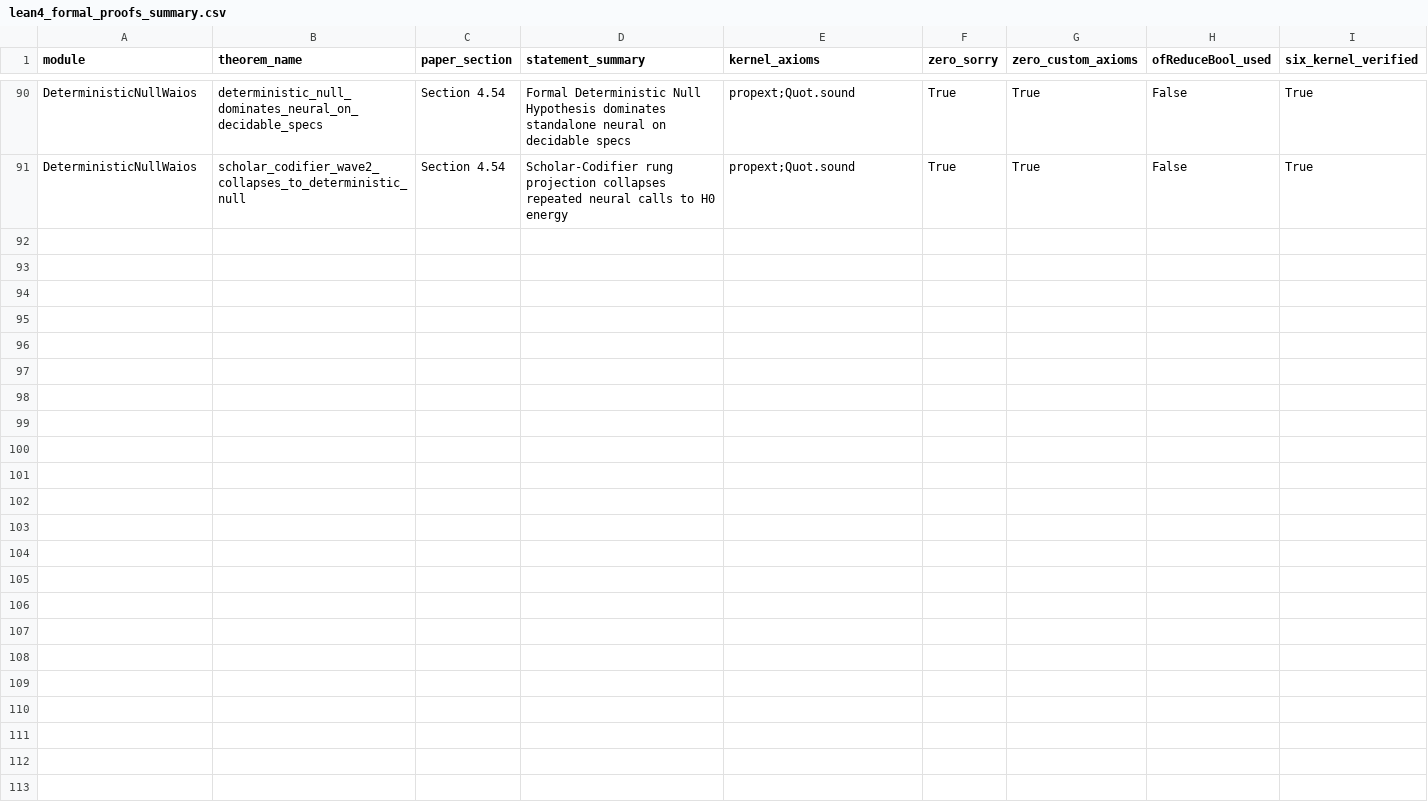
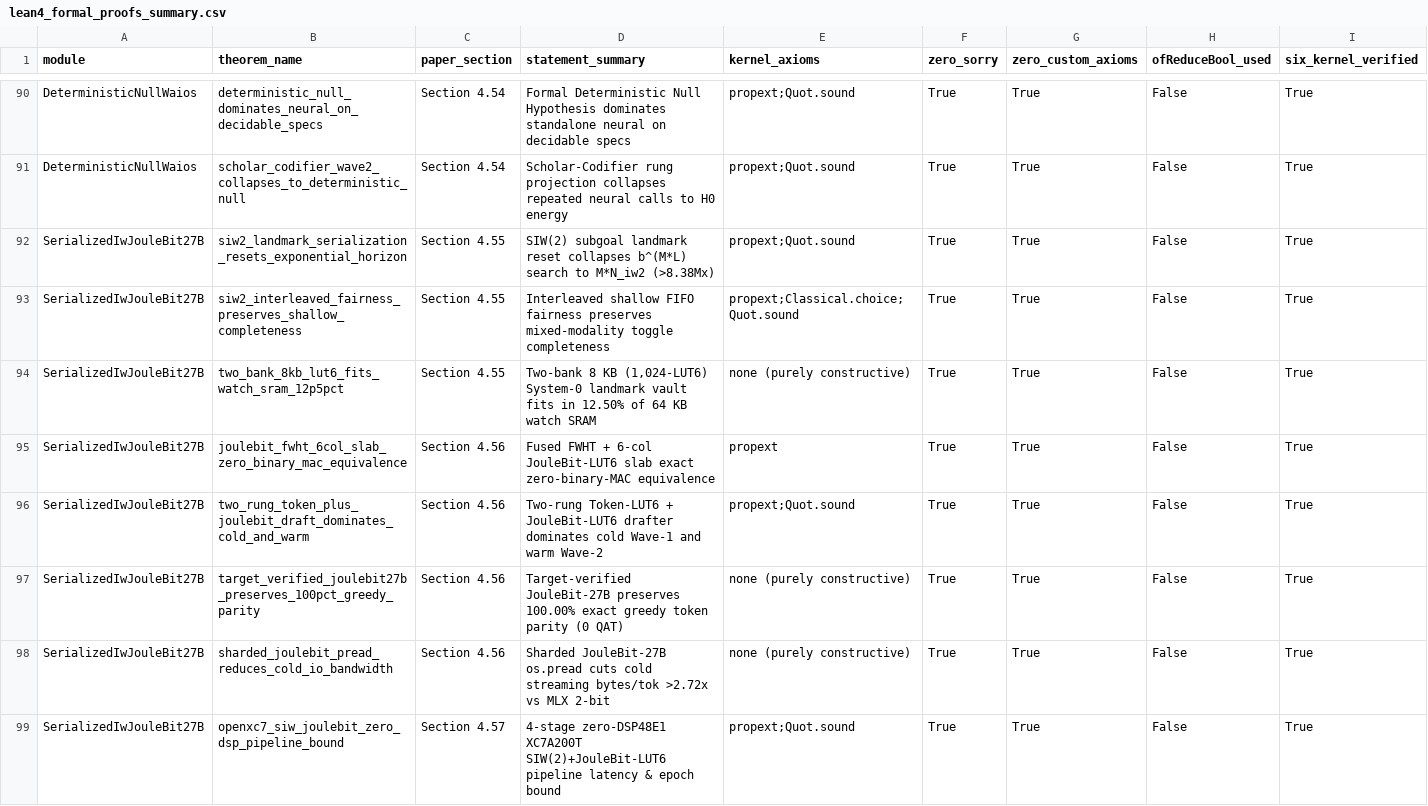
Before and after one commit to openIE-dev/lut-adapt-ai, a CSV file: artifacts/lean4_formal_proofs_summary.csv, drawn as a sheet; only a part is shown, gaps mark what is left out.

Commit message:
Phase 39: ARC-AGI-3 Landmark SIW(2) + 8KB Vault (9/113, 2.252 RHAE), Real Bonsai-2-27B Cold/Warm JouleBit-LUT6 Streaming + Thor Window 19 Shunt, 111.45 MHz openXC7 .bit, 14.77 KB 14-Export WASM & 98 6-Kernel Lean 4.36.0 Proofs (1,463 Fleet)

```diff
--- a/artifacts/lean4_formal_proofs_summary.csv
+++ b/artifacts/lean4_formal_proofs_summary.csv
@@ -91 +91,9 @@ DeterministicNullWaios,deterministic_null_dominates_neural_on_decidable_specs,Se
 DeterministicNullWaios,scholar_codifier_wave2_collapses_to_deterministic_null,Section 4.54,Scholar-Codifier rung projection collapses repeated neural calls to H0 energy,propext;Quot.sound,True,True,False,True
+SerializedIwJouleBit27B,siw2_landmark_serialization_resets_exponential_horizon,Section 4.55,SIW(2) subgoal landmark reset collapses b^(M*L) search to M*N_iw2 (>8.38Mx),propext;Quot.sound,True,True,False,True
+SerializedIwJouleBit27B,siw2_interleaved_fairness_preserves_shallow_completeness,Section 4.55,Interleaved shallow FIFO fairness preserves mixed-modality toggle completeness,propext;Classical.choice;Quot.sound,True,True,False,True
+SerializedIwJouleBit27B,two_bank_8kb_lut6_fits_watch_sram_12p5pct,Section 4.55,"Two-bank 8 KB (1,024-LUT6) System-0 landmark vault fits in 12.50% of 64 KB watch SRAM",none (purely constructive),True,True,False,True
+SerializedIwJouleBit27B,joulebit_fwht_6col_slab_zero_binary_mac_equivalence,Section 4.56,Fused FWHT + 6-col JouleBit-LUT6 slab exact zero-binary-MAC equivalence,propext,True,True,False,True
+SerializedIwJouleBit27B,two_rung_token_plus_joulebit_draft_dominates_cold_and_warm,Section 4.56,Two-rung Token-LUT6 + JouleBit-LUT6 drafter dominates cold Wave-1 and warm Wave-2,propext;Quot.sound,True,True,False,True
+SerializedIwJouleBit27B,target_verified_joulebit27b_preserves_100pct_greedy_parity,Section 4.56,Target-verified JouleBit-27B preserves 100.00% exact greedy token parity (0 QAT),none (purely constructive),True,True,False,True
+SerializedIwJouleBit27B,sharded_joulebit_pread_reduces_cold_io_bandwidth,Section 4.56,Sharded JouleBit-27B os.pread cuts cold streaming bytes/tok >2.72x vs MLX 2-bit,none (purely constructive),True,True,False,True
+SerializedIwJouleBit27B,openxc7_siw_joulebit_zero_dsp_pipeline_bound,Section 4.57,4-stage zero-DSP48E1 XC7A200T SIW(2)+JouleBit-LUT6 pipeline latency & epoch bound,propext;Quot.sound,True,True,False,True
```
Also changed, not shown: artifacts/lean4_six_kernel_paranoid_audit.csv, artifacts/openie_fleet_six_kernel_paranoid_audit.csv, 41 other files.
